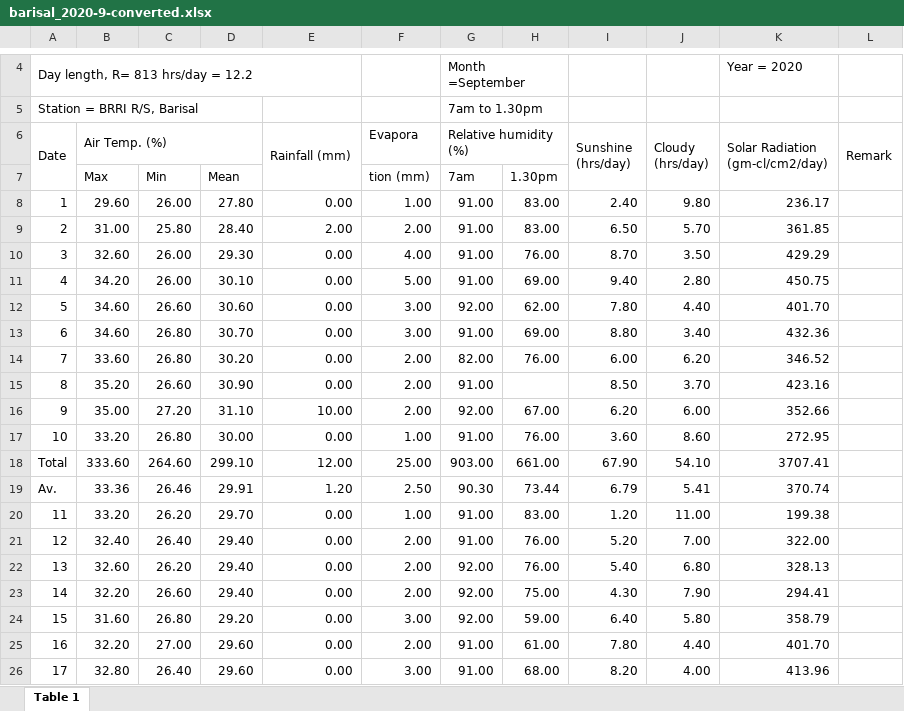
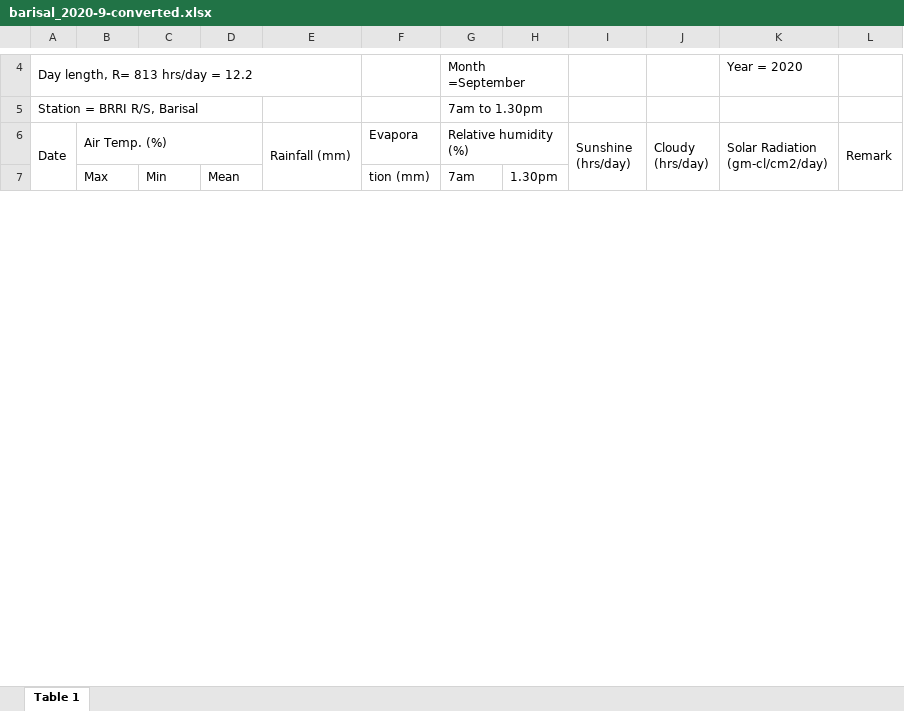
Before and after one commit to RifatIslamOmio/Weather-WaterLevel-Prediction-ML, an Excel workbook: Datasets/brri-datasets/barisal_2017-2020/xl_sheets/barisal_2020-9-converted.xlsx, sheet Table 1, drawn as a sheet; only a part is shown, gaps mark what is left out; values as stored, in another font and other column widths than the file's, no cell formats; charts and pictures not drawn; removed rows and columns are numbered as before the commit, all else as after; the diff covers the shown part only; the diff names each change by its address in the sheet, - before the commit and + after, or states it on an @@ line.

```diff
--- a/Datasets/brri-datasets/barisal_2017-2020/xl_sheets/barisal_2020-9-converted.xlsx (sheet Table 1)
+++ b/Datasets/brri-datasets/barisal_2017-2020/xl_sheets/barisal_2020-9-converted.xlsx (sheet Table 1)
-row 8: 1 | 29.60 | 26.00 | 27.80 | 0.00 | 1.00 | 91.00 | 83.00 | 2.40 | 9.80 | 236.17
-row 9: 2 | 31.00 | 25.80 | 28.40 | 2.00 | 2.00 | 91.00 | 83.00 | 6.50 | 5.70 | 361.85
-row 10: 3 | 32.60 | 26.00 | 29.30 | 0.00 | 4.00 | 91.00 | 76.00 | 8.70 | 3.50 | 429.29
-row 11: 4 | 34.20 | 26.00 | 30.10 | 0.00 | 5.00 | 91.00 | 69.00 | 9.40 | 2.80 | 450.75
-row 12: 5 | 34.60 | 26.60 | 30.60 | 0.00 | 3.00 | 92.00 | 62.00 | 7.80 | 4.40 | 401.70
-row 13: 6 | 34.60 | 26.80 | 30.70 | 0.00 | 3.00 | 91.00 | 69.00 | 8.80 | 3.40 | 432.36
-row 14: 7 | 33.60 | 26.80 | 30.20 | 0.00 | 2.00 | 82.00 | 76.00 | 6.00 | 6.20 | 346.52
-row 15: 8 | 35.20 | 26.60 | 30.90 | 0.00 | 2.00 | 91.00 |  | 8.50 | 3.70 | 423.16
-row 16: 9 | 35.00 | 27.20 | 31.10 | 10.00 | 2.00 | 92.00 | 67.00 | 6.20 | 6.00 | 352.66
-row 17: 10 | 33.20 | 26.80 | 30.00 | 0.00 | 1.00 | 91.00 | 76.00 | 3.60 | 8.60 | 272.95
-row 18: Total | 333.60 | 264.60 | 299.10 | 12.00 | 25.00 | 903.00 | 661.00 | 67.90 | 54.10 | 3707.41
-row 19: Av. | 33.36 | 26.46 | 29.91 | 1.20 | 2.50 | 90.30 | 73.44 | 6.79 | 5.41 | 370.74
-row 20: 11 | 33.20 | 26.20 | 29.70 | 0.00 | 1.00 | 91.00 | 83.00 | 1.20 | 11.00 | 199.38
-row 21: 12 | 32.40 | 26.40 | 29.40 | 0.00 | 2.00 | 91.00 | 76.00 | 5.20 | 7.00 | 322.00
-row 22: 13 | 32.60 | 26.20 | 29.40 | 0.00 | 2.00 | 92.00 | 76.00 | 5.40 | 6.80 | 328.13
-row 23: 14 | 32.20 | 26.60 | 29.40 | 0.00 | 2.00 | 92.00 | 75.00 | 4.30 | 7.90 | 294.41
-row 24: 15 | 31.60 | 26.80 | 29.20 | 0.00 | 3.00 | 92.00 | 59.00 | 6.40 | 5.80 | 358.79
-row 25: 16 | 32.20 | 27.00 | 29.60 | 0.00 | 2.00 | 91.00 | 61.00 | 7.80 | 4.40 | 401.70
-row 26: 17 | 32.80 | 26.40 | 29.60 | 0.00 | 3.00 | 91.00 | 68.00 | 8.20 | 4.00 | 413.96
```
Also changed, not shown: 28 added rows, 19 removed rows, 20 edited cells and row numbers in column A elsewhere in this sheet, cell formats, charts or pictures, Datasets/brri-datasets/barisal_2017-2020/xl_sheets/barisal_2020-1-converted.xlsx, Datasets/brri-datasets/barisal_2017-2020/xl_sheets/barisal_2020-10-converted.xlsx, 11 other files.
